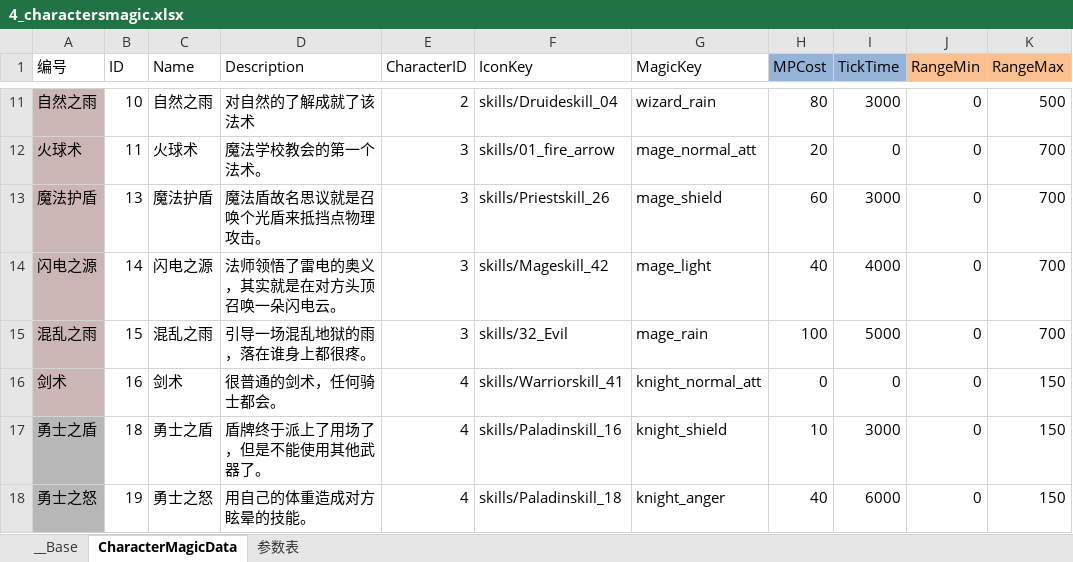
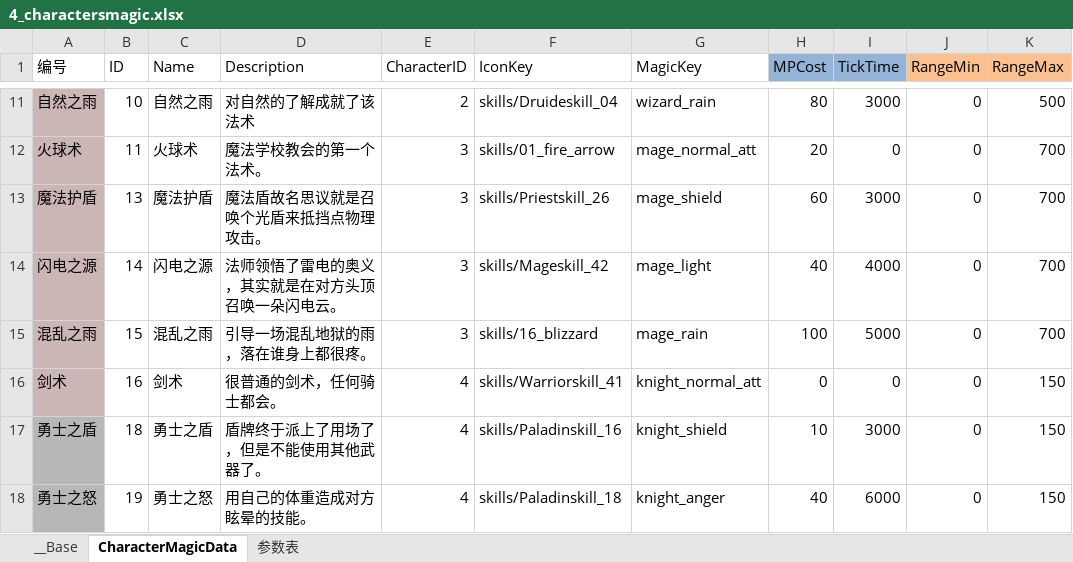
Before and after one commit to xxpniu/ARPGFun, an Excel workbook: PublicTools/econfigs/4_charactersmagic.xlsx, sheet CharacterMagicData, drawn as a sheet; only a part is shown, gaps mark what is left out; values as stored, in another font and other column widths than the file's, no borders; the diff names each change by its address in the sheet, - before the commit and + after, or states it on an @@ line.

Commit message:
modify mage skill

```diff
--- a/PublicTools/econfigs/4_charactersmagic.xlsx (sheet CharacterMagicData)
+++ b/PublicTools/econfigs/4_charactersmagic.xlsx (sheet CharacterMagicData)
-F15 (IconKey): skills/32_Evil
+F15 (IconKey): skills/16_blizzard
```
Also changed, not shown: 4 other files.
